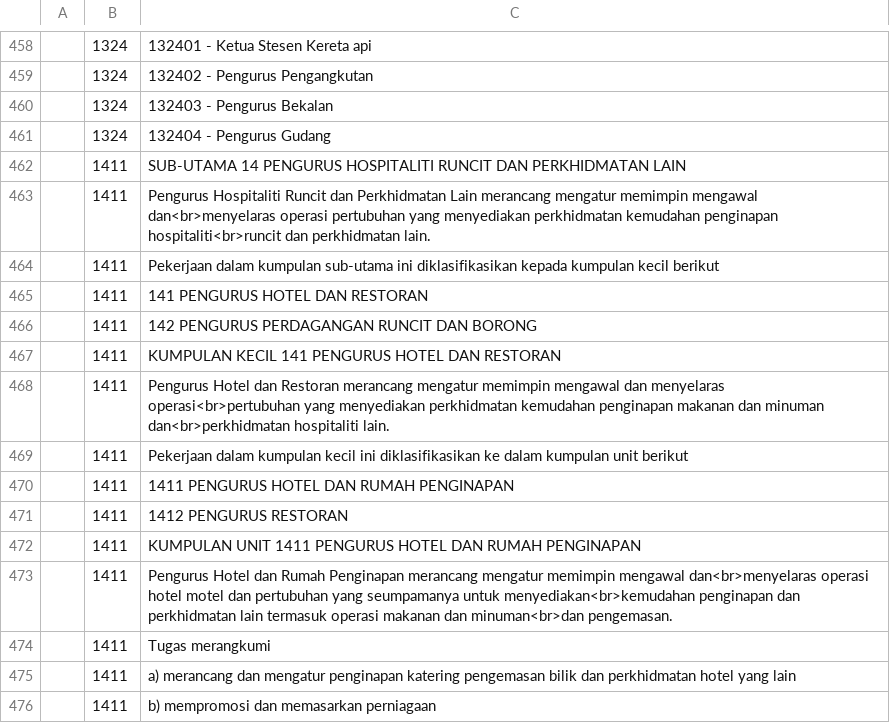
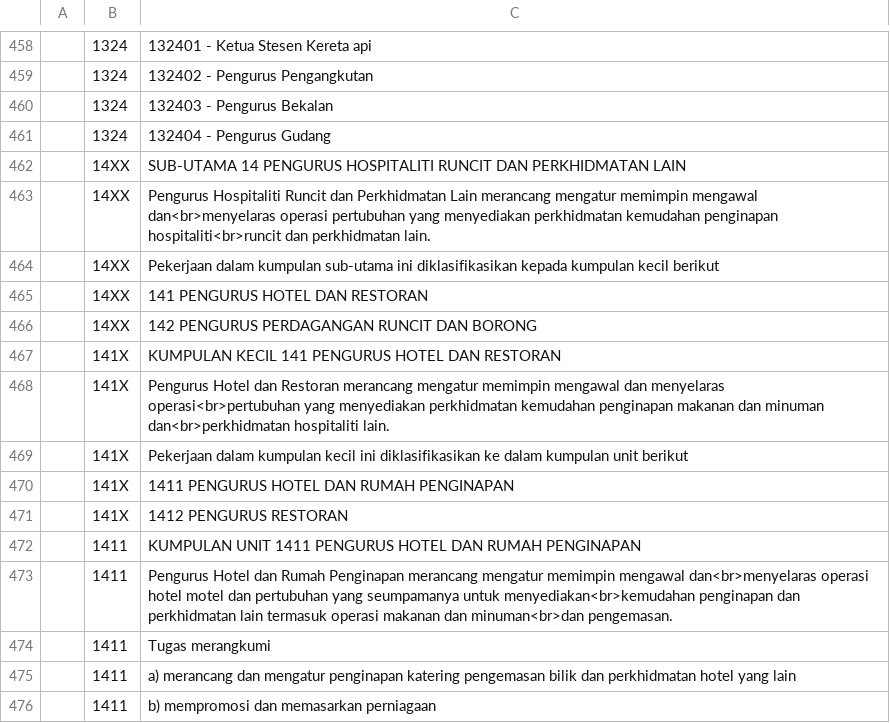
Before and after one commit to amin007/v2, a CSV file: sumber/fail/rujukan/csv/mascoBM-v06.csv, drawn as a sheet; only a part is shown, gaps mark what is left out; the diff covers the shown part only.

```diff
--- a/sumber/fail/rujukan/csv/mascoBM-v06.csv
+++ b/sumber/fail/rujukan/csv/mascoBM-v06.csv
@@ -461,12 +461,12 @@
 "";"1324";"132404 - Pengurus Gudang"
-"";"1411";"SUB-UTAMA 14 PENGURUS HOSPITALITI RUNCIT DAN PERKHIDMATAN LAIN"
-"";"1411";"Pengurus Hospitaliti Runcit dan Perkhidmatan Lain merancang mengatur memimpin mengawal dan<br>menyelaras operasi pertubuhan yang menyediakan perkhidmatan kemudahan penginapan hospitaliti<br>runcit dan perkhidmatan lain."
-"";"1411";"Pekerjaan dalam kumpulan sub-utama ini diklasifikasikan kepada kumpulan kecil berikut"
-"";"1411";"141 PENGURUS HOTEL DAN RESTORAN"
-"";"1411";"142 PENGURUS PERDAGANGAN RUNCIT DAN BORONG"
-"";"1411";"KUMPULAN KECIL 141 PENGURUS HOTEL DAN RESTORAN"
-"";"1411";"Pengurus Hotel dan Restoran merancang mengatur memimpin mengawal dan menyelaras operasi<br>pertubuhan yang menyediakan perkhidmatan kemudahan penginapan makanan dan minuman dan<br>perkhidmatan hospitaliti lain."
-"";"1411";"Pekerjaan dalam kumpulan kecil ini diklasifikasikan ke dalam kumpulan unit berikut"
-"";"1411";"1411 PENGURUS HOTEL DAN RUMAH PENGINAPAN"
-"";"1411";"1412 PENGURUS RESTORAN"
+"";"14XX";"SUB-UTAMA 14 PENGURUS HOSPITALITI RUNCIT DAN PERKHIDMATAN LAIN"
+"";"14XX";"Pengurus Hospitaliti Runcit dan Perkhidmatan Lain merancang mengatur memimpin mengawal dan<br>menyelaras operasi pertubuhan yang menyediakan perkhidmatan kemudahan penginapan hospitaliti<br>runcit dan perkhidmatan lain."
+"";"14XX";"Pekerjaan dalam kumpulan sub-utama ini diklasifikasikan kepada kumpulan kecil berikut"
+"";"14XX";"141 PENGURUS HOTEL DAN RESTORAN"
+"";"14XX";"142 PENGURUS PERDAGANGAN RUNCIT DAN BORONG"
+"";"141X";"KUMPULAN KECIL 141 PENGURUS HOTEL DAN RESTORAN"
+"";"141X";"Pengurus Hotel dan Restoran merancang mengatur memimpin mengawal dan menyelaras operasi<br>pertubuhan yang menyediakan perkhidmatan kemudahan penginapan makanan dan minuman dan<br>perkhidmatan hospitaliti lain."
+"";"141X";"Pekerjaan dalam kumpulan kecil ini diklasifikasikan ke dalam kumpulan unit berikut"
+"";"141X";"1411 PENGURUS HOTEL DAN RUMAH PENGINAPAN"
+"";"141X";"1412 PENGURUS RESTORAN"
 "";"1411";"KUMPULAN UNIT 1411 PENGURUS HOTEL DAN RUMAH PENGINAPAN"
```
Also changed, not shown: 25 edited cells elsewhere in this file.
